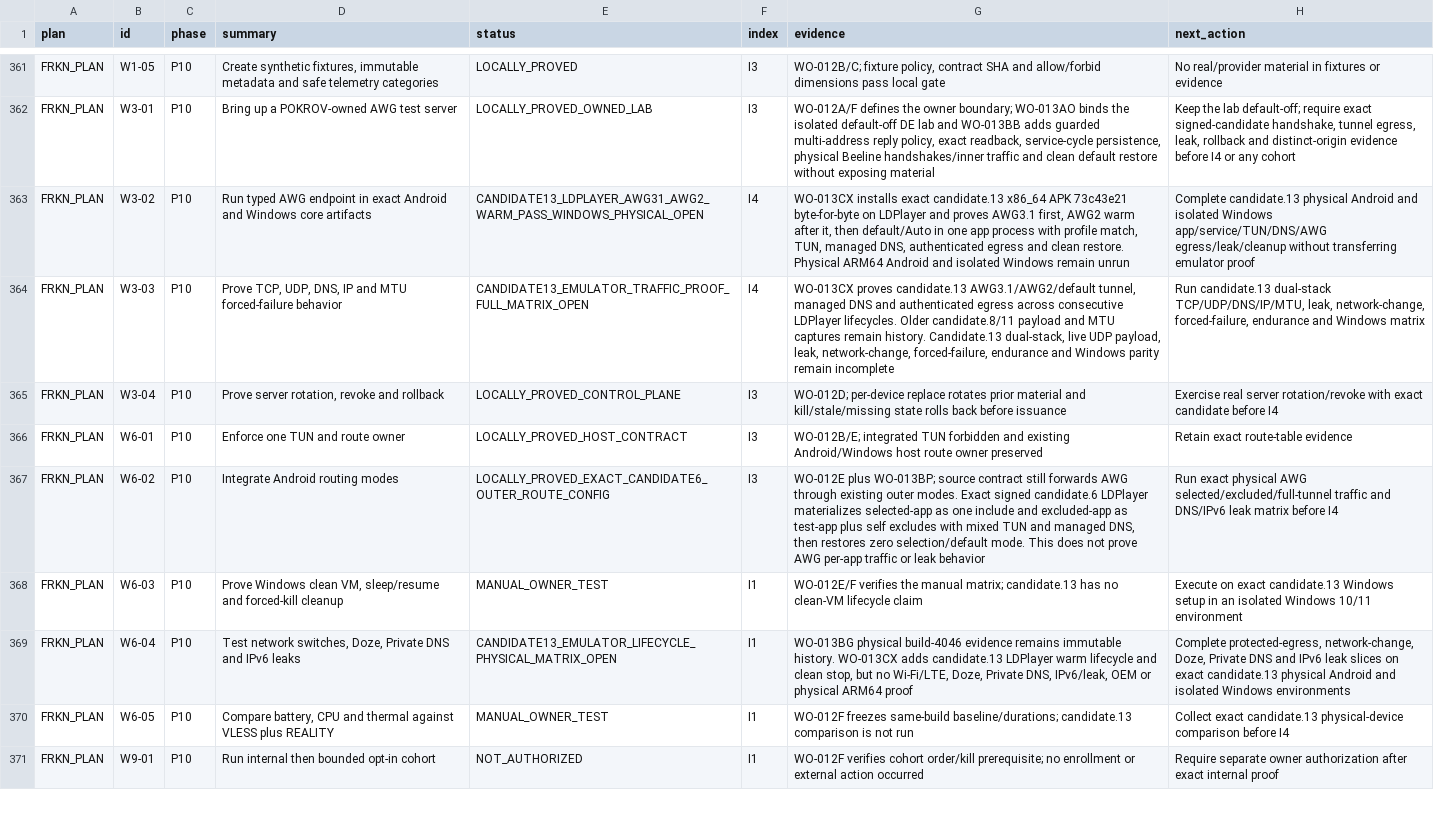
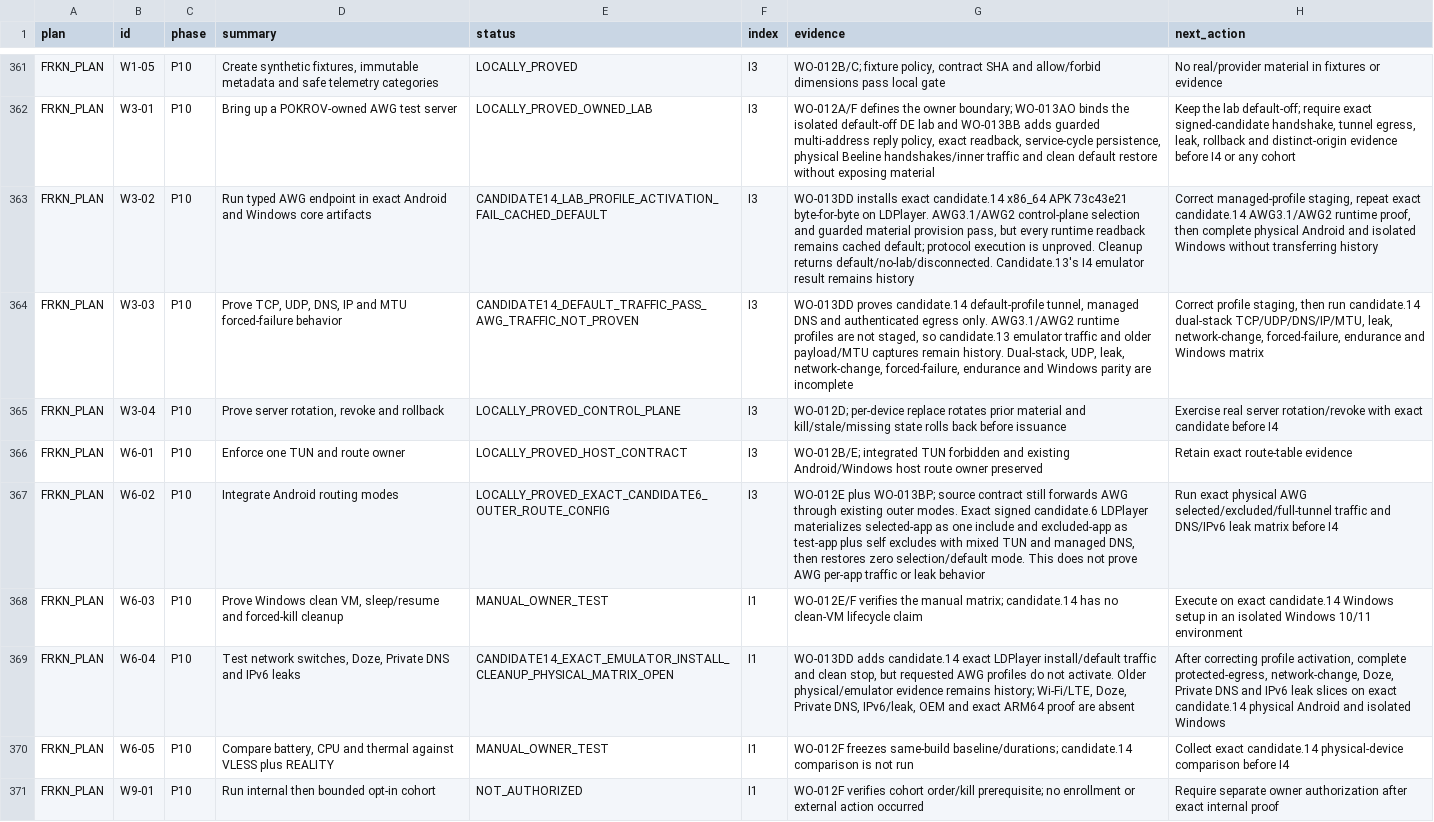
Before and after one commit to Kiwunaka/portal, a CSV file: docs/developer/work-orders/2026-08-21--release-1.2.0-megaplan/EXECUTION-LEDGER.csv, drawn as a sheet; only a part is shown, gaps mark what is left out; the diff covers the shown part only; the diff names each change by its address in the sheet, - before the commit and + after, or states it on an @@ line.

Commit message:
docs(release): record candidate 14 evidence

```diff
--- a/docs/developer/work-orders/2026-08-21--release-1.2.0-megaplan/EXECUTION-LEDGER.csv
+++ b/docs/developer/work-orders/2026-08-21--release-1.2.0-megaplan/EXECUTION-LEDGER.csv
-E363 (status): CANDIDATE13_LDPLAYER_AWG31_AWG2_WARM_PASS_WINDOWS_PHYSICAL_OPEN
+E363 (status): CANDIDATE14_LAB_PROFILE_ACTIVATION_FAIL_CACHED_DEFAULT
-F363:F364 (index): I4
+F363:F364 (index): I3
-G363 (evidence): WO-013CX installs exact candidate.13 x86_64 APK 73c43e21 byte-for-byte on LDPlayer and proves AWG3.1 first, AWG2 warm after it, then default/Auto in one app process with profile match, TUN, managed DNS, authenticated egress and clean restore. Physical ARM64 Android and isolated Windows remain unrun
+G363 (evidence): WO-013DD installs exact candidate.14 x86_64 APK 73c43e21 byte-for-byte on LDPlayer. AWG3.1/AWG2 control-plane selection and guarded material provision pass, but every runtime readback remains cached default; protocol execution is unproved. Cleanup returns default/no-lab/disconnected. Candidate.13's I4 emulator result remains history
-H363 (next_action): Complete candidate.13 physical Android and isolated Windows app/service/TUN/DNS/AWG egress/leak/cleanup without transferring emulator proof
+H363 (next_action): Correct managed-profile staging, repeat exact candidate.14 AWG3.1/AWG2 runtime proof, then complete physical Android and isolated Windows without transferring history
-E364 (status): CANDIDATE13_EMULATOR_TRAFFIC_PROOF_FULL_MATRIX_OPEN
+E364 (status): CANDIDATE14_DEFAULT_TRAFFIC_PASS_AWG_TRAFFIC_NOT_PROVEN
-G364 (evidence): WO-013CX proves candidate.13 AWG3.1/AWG2/default tunnel, managed DNS and authenticated egress across consecutive LDPlayer lifecycles. Older candidate.8/11 payload and MTU captures remain history. Candidate.13 dual-stack, live UDP payload, leak, network-change, forced-failure, endurance and Windows parity remain incomplete
+G364 (evidence): WO-013DD proves candidate.14 default-profile tunnel, managed DNS and authenticated egress only. AWG3.1/AWG2 runtime profiles are not staged, so candidate.13 emulator traffic and older payload/MTU captures remain history. Dual-stack, UDP, leak, network-change, forced-failure, endurance and Windows parity are incomplete
-H364 (next_action): Run candidate.13 dual-stack TCP/UDP/DNS/IP/MTU,…
+H364 (next_action): Correct profile staging, then run candidate.14 dual-stack TCP/UDP/DNS/IP/MTU,…
-G368 (evidence): …manual matrix; candidate.13 has no…
+G368 (evidence): …manual matrix; candidate.14 has no…
-H368 (next_action): …on exact candidate.13 Windows setup…
+H368 (next_action): …on exact candidate.14 Windows setup…
-E369 (status): CANDIDATE13_EMULATOR_LIFECYCLE_PHYSICAL_MATRIX_OPEN
+E369 (status): CANDIDATE14_EXACT_EMULATOR_INSTALL_CLEANUP_PHYSICAL_MATRIX_OPEN
-G369 (evidence): WO-013BG physical build-4046 evidence remains immutable history. WO-013CX adds candidate.13 LDPlayer warm lifecycle and clean stop, but no Wi-Fi/LTE, Doze, Private DNS, IPv6/leak, OEM or physical ARM64 proof
+G369 (evidence): WO-013DD adds candidate.14 exact LDPlayer install/default traffic and clean stop, but requested AWG profiles do not activate. Older physical/emulator evidence remains history; Wi-Fi/LTE, Doze, Private DNS, IPv6/leak, OEM and exact ARM64 proof are absent
-H369 (next_action): Complete protected-egress, network-change, Doze, Private DNS and IPv6 leak slices on exact candidate.13 physical Android and isolated Windows environments
+H369 (next_action): After correcting profile activation, complete protected-egress, network-change, Doze, Private DNS and IPv6 leak slices on exact candidate.14 physical Android and isolated Windows
-G370 (evidence): …same-build baseline/durations; candidate.13 comparison is…
+G370 (evidence): …same-build baseline/durations; candidate.14 comparison is…
-H370 (next_action): Collect exact candidate.13 physical-device comparison…
+H370 (next_action): Collect exact candidate.14 physical-device comparison…
```
Also changed, not shown: 99 edited cells elsewhere in this file, 6 other files.
